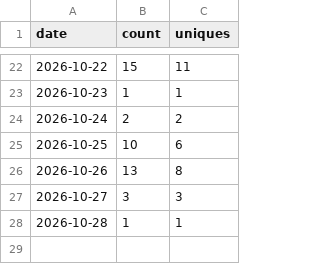
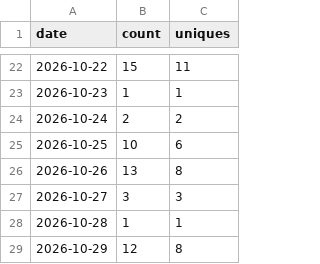
Before and after one commit to rmcamacho/byu-faculty-ai-workshop, a CSV file: traffic/clones.csv, drawn as a sheet; only a part is shown, gaps mark what is left out; the diff names each change by its address in the sheet, - before the commit and + after, or states it on an @@ line.

```diff
--- a/traffic/clones.csv
+++ b/traffic/clones.csv
+row 29: 2026-10-29 | 12 | 8
```
Also changed, not shown: traffic/paths.csv, traffic/referrers.csv, 2 other files.
